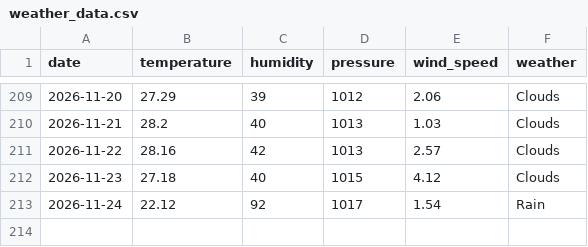
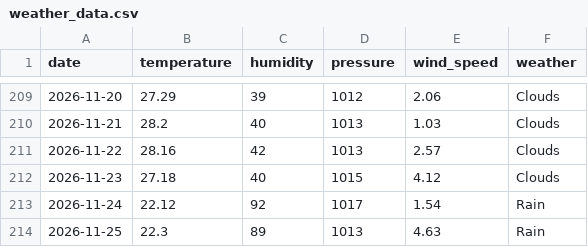
Before and after one commit to pranavkaple9/Bangalore_dataset, a CSV file: weather_data.csv, drawn as a sheet; only a part is shown, gaps mark what is left out.

```diff
--- a/weather_data.csv
+++ b/weather_data.csv
@@ -213 +213,2 @@ date,temperature,humidity,pressure,wind_speed,weather
 2026-11-24,22.12,92,1017,1.54,Rain
+2026-11-25,22.3,89,1013,4.63,Rain
```
